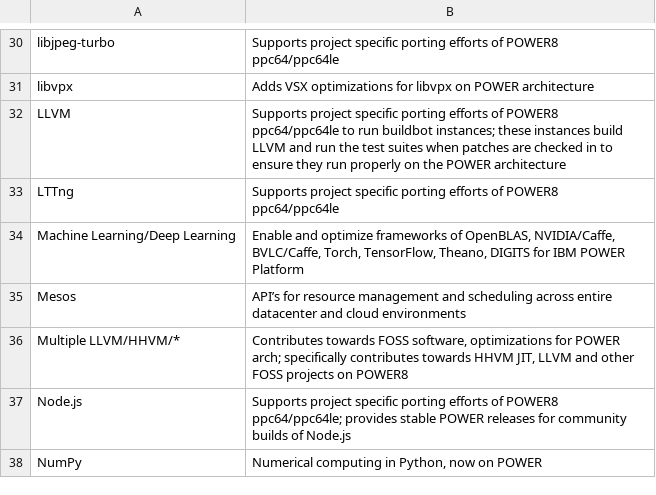
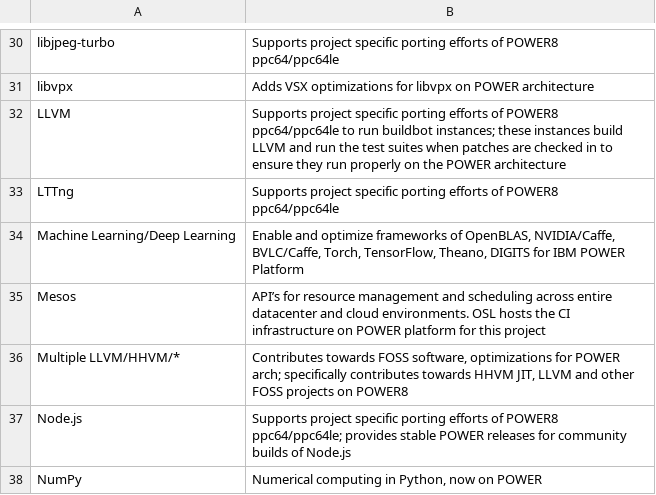
Before and after one commit to osuosl/osuosl-pelican, a CSV file: content/services/csv/powerdev_open_source_projects.csv, drawn as a sheet; only a part is shown, gaps mark what is left out; the diff covers the shown part only.

```diff
--- a/content/services/csv/powerdev_open_source_projects.csv
+++ b/content/services/csv/powerdev_open_source_projects.csv
@@ -34,3 +34,3 @@
 "Machine Learning/Deep Learning","Enable and optimize frameworks of OpenBLAS, NVIDIA/Caffe, BVLC/Caffe, Torch, TensorFlow, Theano, DIGITS for IBM POWER Platform"
-"Mesos","API’s for resource management and scheduling across entire datacenter and cloud environments"
+"Mesos","API’s for resource management and scheduling across entire datacenter and cloud environments. OSL hosts the CI infrastructure on POWER platform for this project"
 "Multiple LLVM/HHVM/*","Contributes towards FOSS software, optimizations for POWER arch; specifically contributes towards HHVM JIT, LLVM and other FOSS projects on POWER8"
```
Also changed, not shown: 13 edited cells elsewhere in this file.
